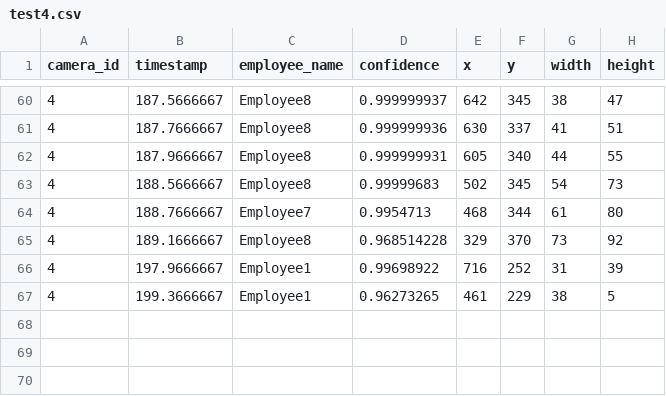
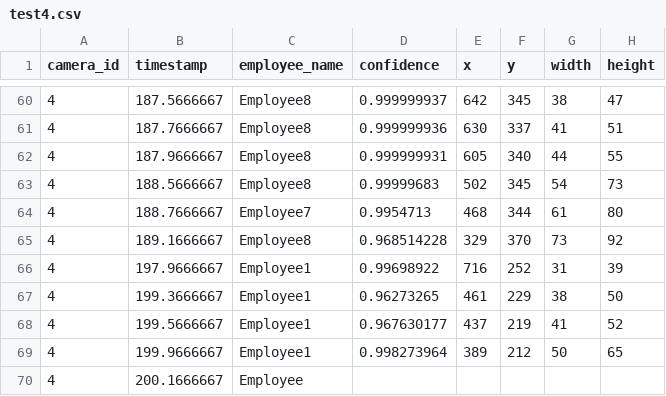
Before and after one commit to DataDynam/vision-based-attendance-system, a CSV file: Attendance_Logic_Module/test4.csv, drawn as a sheet; only a part is shown, gaps mark what is left out.

Commit message:
CVS_SILENT Update

```diff
--- a/Attendance_Logic_Module/test4.csv
+++ b/Attendance_Logic_Module/test4.csv
@@ -66,2 +66,5 @@ camera_id,timestamp,employee_name,confidence,x,y,width,height
 4,197.9666667,Employee1,0.99698922,716,252,31,39
-4,199.3666667,Employee1,0.96273265,461,229,38,5
+4,199.3666667,Employee1,0.96273265,461,229,38,50
+4,199.5666667,Employee1,0.967630177,437,219,41,52
+4,199.9666667,Employee1,0.998273964,389,212,50,65
+4,200.1666667,Employee
```
